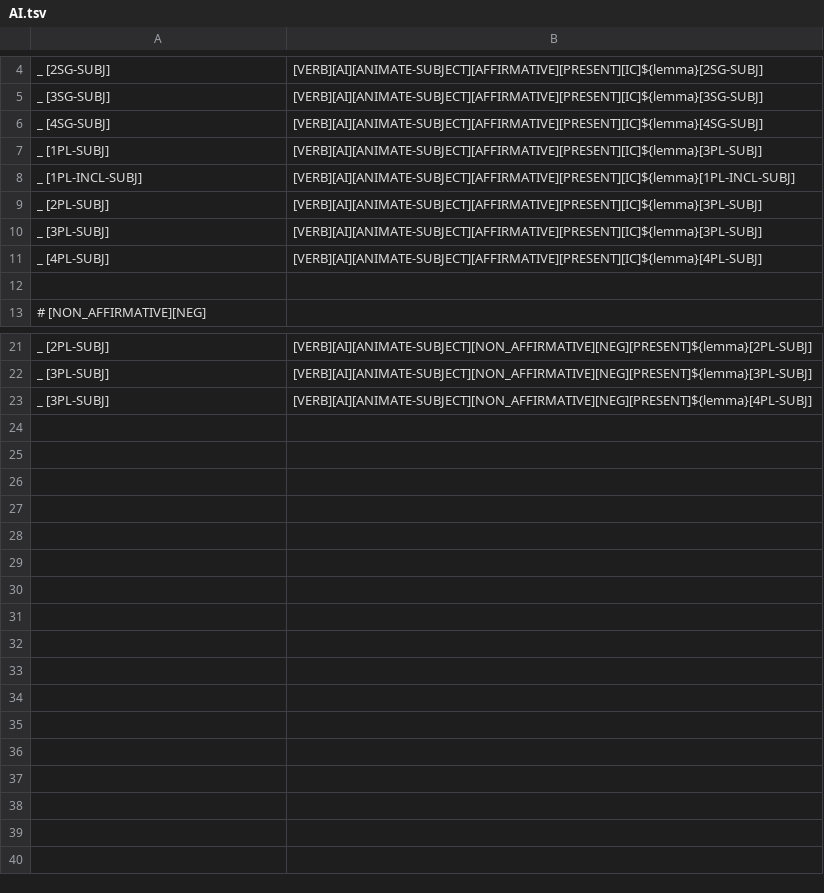
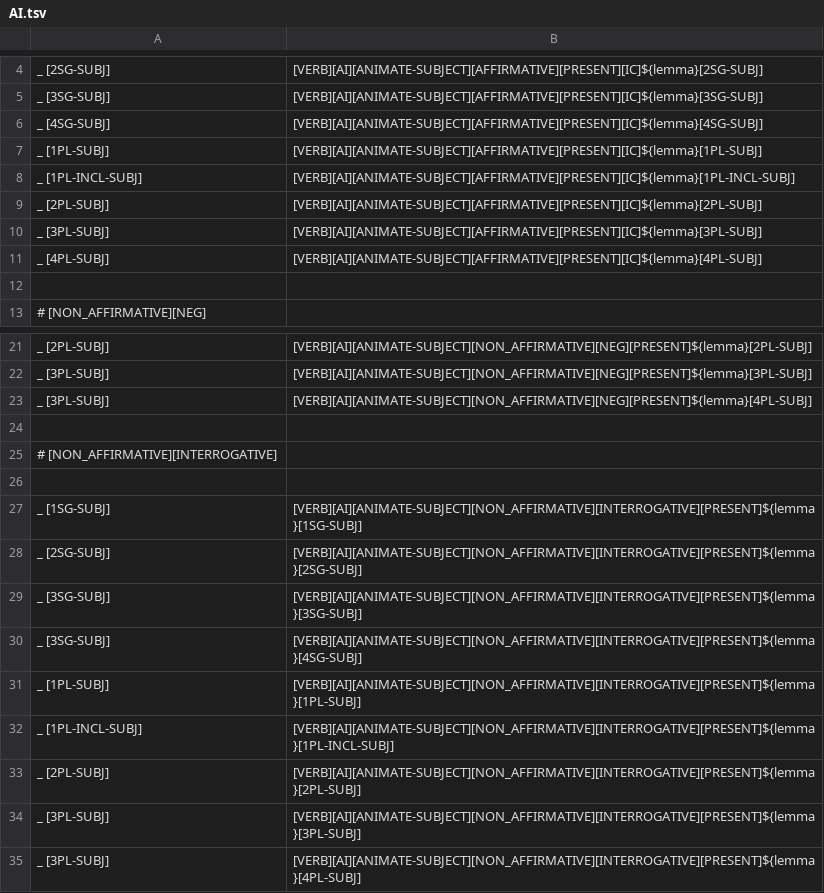
Before and after one commit to sarahrmoeller/cree-intelligent-dictionary, a TSV file: src/arpeng/resources/layouts/dynamic/II/AI.tsv, drawn as a sheet; only a part is shown, gaps mark what is left out.

Commit message:
corrected paradigm tables

```diff
--- a/src/arpeng/resources/layouts/dynamic/II/AI.tsv
+++ b/src/arpeng/resources/layouts/dynamic/II/AI.tsv
@@ -6,5 +6,5 @@ _ [3SG-SUBJ]	[VERB][AI][ANIMATE-SUBJECT][AFFIRMATIVE][PRESENT][IC]${lemma}[3SG-S
 _ [4SG-SUBJ]	[VERB][AI][ANIMATE-SUBJECT][AFFIRMATIVE][PRESENT][IC]${lemma}[4SG-SUBJ]
-_ [1PL-SUBJ]	[VERB][AI][ANIMATE-SUBJECT][AFFIRMATIVE][PRESENT][IC]${lemma}[3PL-SUBJ]
+_ [1PL-SUBJ]	[VERB][AI][ANIMATE-SUBJECT][AFFIRMATIVE][PRESENT][IC]${lemma}[1PL-SUBJ]
 _ [1PL-INCL-SUBJ]	[VERB][AI][ANIMATE-SUBJECT][AFFIRMATIVE][PRESENT][IC]${lemma}[1PL-INCL-SUBJ]
-_ [2PL-SUBJ]	[VERB][AI][ANIMATE-SUBJECT][AFFIRMATIVE][PRESENT][IC]${lemma}[3PL-SUBJ]
+_ [2PL-SUBJ]	[VERB][AI][ANIMATE-SUBJECT][AFFIRMATIVE][PRESENT][IC]${lemma}[2PL-SUBJ]
 _ [3PL-SUBJ]	[VERB][AI][ANIMATE-SUBJECT][AFFIRMATIVE][PRESENT][IC]${lemma}[3PL-SUBJ]
@@ -23 +23,13 @@ _ [3PL-SUBJ]	[VERB][AI][ANIMATE-SUBJECT][NON_AFFIRMATIVE][NEG][PRESENT]${lemma}[
 _ [3PL-SUBJ]	[VERB][AI][ANIMATE-SUBJECT][NON_AFFIRMATIVE][NEG][PRESENT]${lemma}[4PL-SUBJ]
+
+# [NON_AFFIRMATIVE][INTERROGATIVE]
+
+_ [1SG-SUBJ]	[VERB][AI][ANIMATE-SUBJECT][NON_AFFIRMATIVE][INTERROGATIVE][PRESENT]${lemma}[1SG-SUBJ]
+_ [2SG-SUBJ]	[VERB][AI][ANIMATE-SUBJECT][NON_AFFIRMATIVE][INTERROGATIVE][PRESENT]${lemma}[2SG-SUBJ]
+_ [3SG-SUBJ]	[VERB][AI][ANIMATE-SUBJECT][NON_AFFIRMATIVE][INTERROGATIVE][PRESENT]${lemma}[3SG-SUBJ]
+_ [3SG-SUBJ]	[VERB][AI][ANIMATE-SUBJECT][NON_AFFIRMATIVE][INTERROGATIVE][PRESENT]${lemma}[4SG-SUBJ]
+_ [1PL-SUBJ]	[VERB][AI][ANIMATE-SUBJECT][NON_AFFIRMATIVE][INTERROGATIVE][PRESENT]${lemma}[1PL-SUBJ]
+_ [1PL-INCL-SUBJ]	[VERB][AI][ANIMATE-SUBJECT][NON_AFFIRMATIVE][INTERROGATIVE][PRESENT]${lemma}[1PL-INCL-SUBJ]
+_ [2PL-SUBJ]	[VERB][AI][ANIMATE-SUBJECT][NON_AFFIRMATIVE][INTERROGATIVE][PRESENT]${lemma}[2PL-SUBJ]
+_ [3PL-SUBJ]	[VERB][AI][ANIMATE-SUBJECT][NON_AFFIRMATIVE][INTERROGATIVE][PRESENT]${lemma}[3PL-SUBJ]
+_ [3PL-SUBJ]	[VERB][AI][ANIMATE-SUBJECT][NON_AFFIRMATIVE][INTERROGATIVE][PRESENT]${lemma}[4PL-SUBJ]
```
Also changed, not shown: src/arpeng/resources/layouts/dynamic/II/TA.tsv, src/arpeng/resources/layouts/dynamic/II/TI.tsv.
